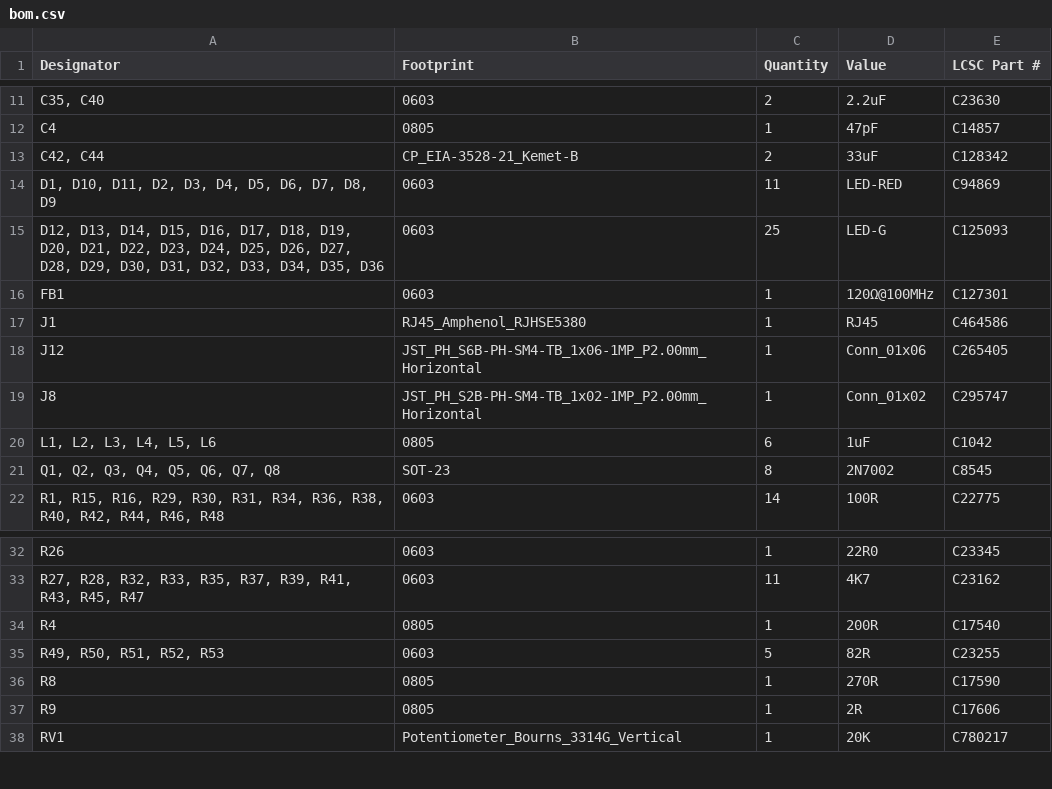
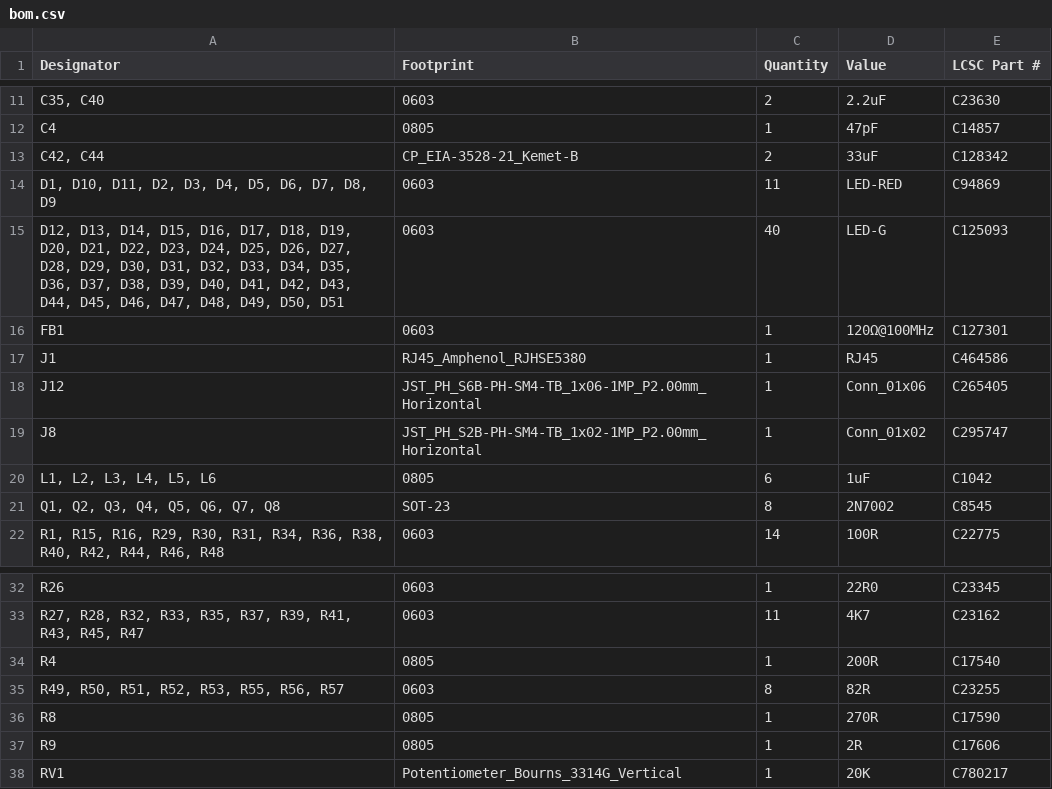
Before and after one commit to fluffy/blinky, a CSV file: hardware/blinky_v4/production/bom.csv, drawn as a sheet; only a part is shown, gaps mark what is left out.

```diff
--- a/hardware/blinky_v4/production/bom.csv
+++ b/hardware/blinky_v4/production/bom.csv
@@ -14,3 +14,3 @@ C4,0805,1,47pF,C14857
 "D1, D10, D11, D2, D3, D4, D5, D6, D7, D8, D9",0603,11,LED-RED,C94869
-"D12, D13, D14, D15, D16, D17, D18, D19, D20, D21, D22, D23, D24, D25, D26, D27, D28, D29, D30, D31, D32, D33, D34, D35, D36",0603,25,LED-G,C125093
+"D12, D13, D14, D15, D16, D17, D18, D19, D20, D21, D22, D23, D24, D25, D26, D27, D28, D29, D30, D31, D32, D33, D34, D35, D36, D37, D38, D39, D40, D41, D42, D43, D44, D45, D46, D47, D48, D49, D50, D51",0603,40,LED-G,C125093
 FB1,0603,1,120Ω@100MHz ,C127301
@@ -34,3 +34,3 @@ R26,0603,1,22R0,C23345
 R4,0805,1,200R,C17540
-"R49, R50, R51, R52, R53",0603,5,82R,C23255
+"R49, R50, R51, R52, R53, R55, R56, R57",0603,8,82R,C23255
 R8,0805,1,270R,C17590
```
Also changed, not shown: hardware/blinky_v4/production/designators.csv, hardware/blinky_v4/production/positions.csv, 24 other files.
